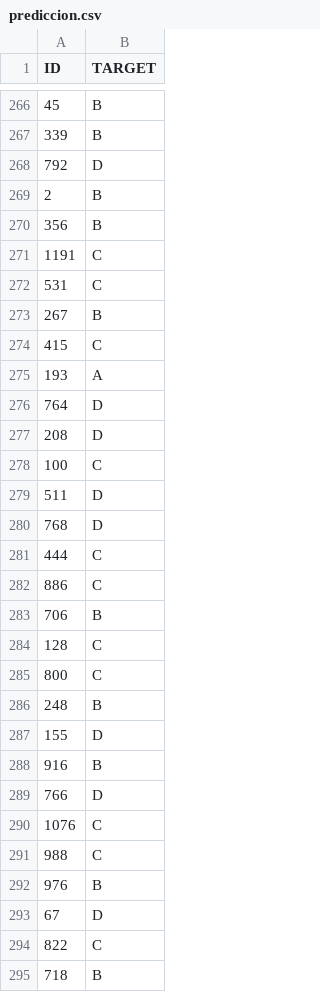
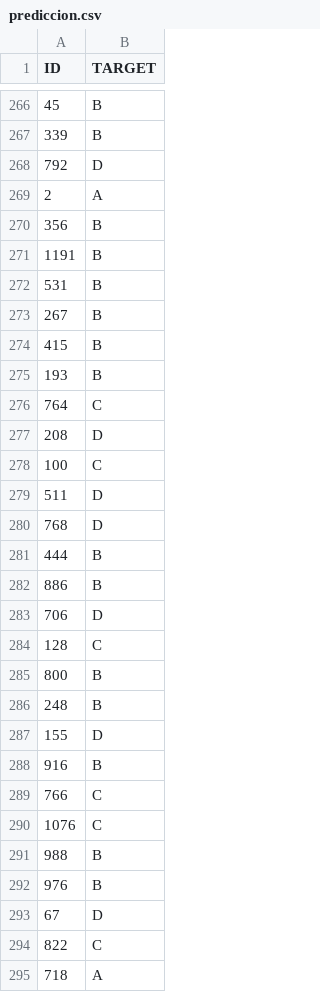
Before and after one commit to DomingoLopez/ClubFansIris, a CSV file: Resultados/prediccion.csv, drawn as a sheet; only a part is shown, gaps mark what is left out; the diff covers the shown part only.

Commit message:
Resultados con escala logarítmica

```diff
--- a/Resultados/prediccion.csv
+++ b/Resultados/prediccion.csv
@@ -268,10 +268,10 @@ ID,TARGET
 792,D
-2,B
+2,A
 356,B
-1191,C
-531,C
+1191,B
+531,B
 267,B
-415,C
-193,A
-764,D
+415,B
+193,B
+764,C
 208,D
@@ -280,7 +280,7 @@ ID,TARGET
 768,D
-444,C
-886,C
-706,B
+444,B
+886,B
+706,D
 128,C
-800,C
+800,B
 248,B
@@ -288,5 +288,5 @@ ID,TARGET
 916,B
-766,D
+766,C
 1076,C
-988,C
+988,B
 976,B
@@ -294,2 +294,2 @@ ID,TARGET
 822,C
-718,B
+718,A
```
Also changed, not shown: 133 edited cells elsewhere in this file.
